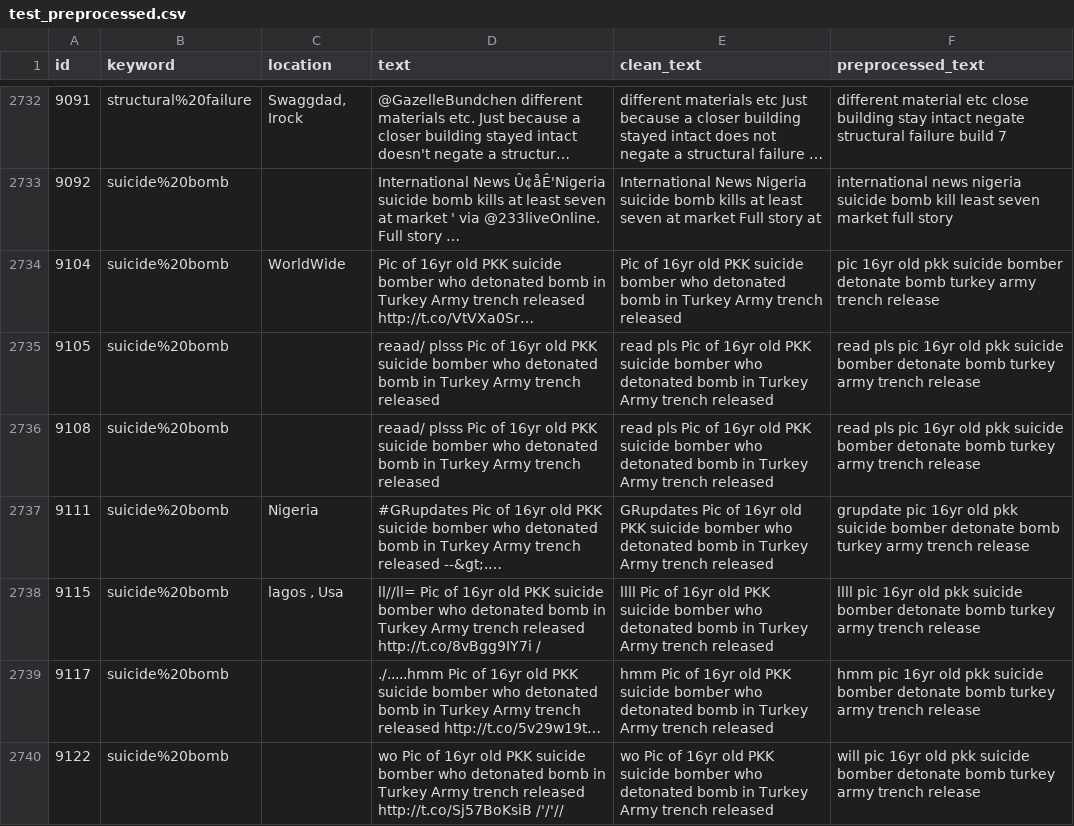
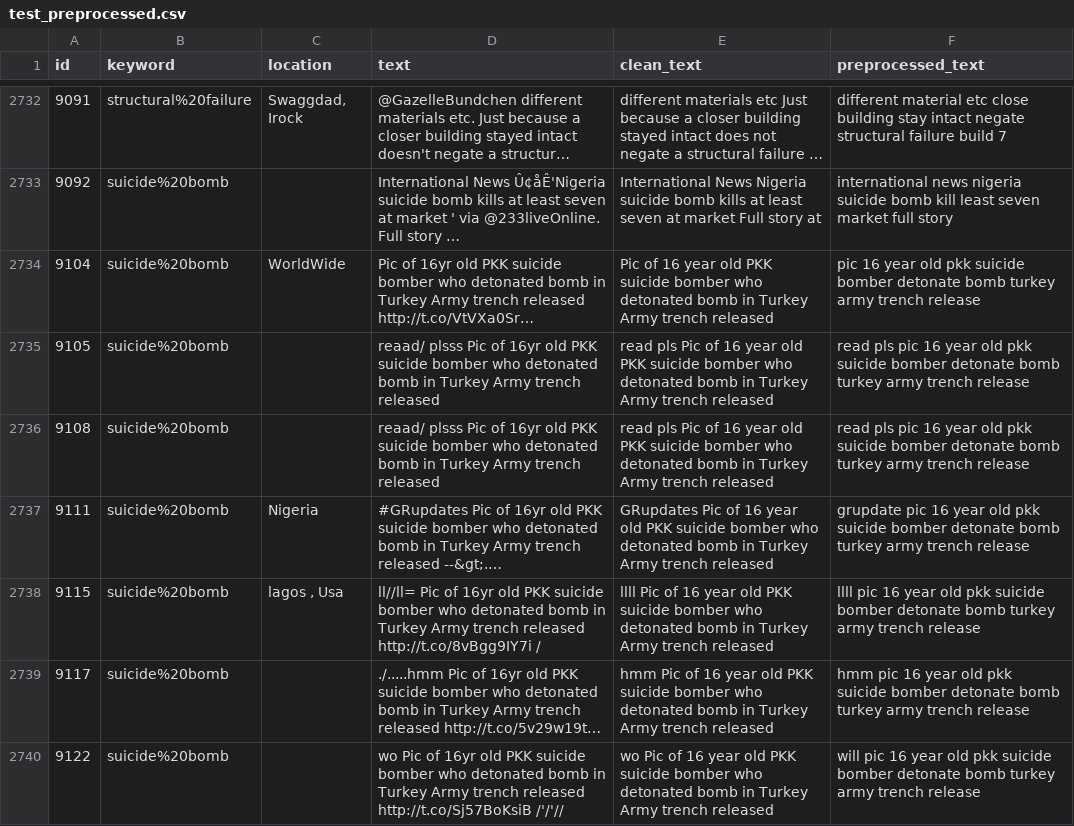
Before and after one commit to ss3468/Kaggle_competition, a CSV file: nlp-getting-started/test_preprocessed.csv, drawn as a sheet; only a part is shown, gaps mark what is left out; long unchanged cells end in …; the diff covers the shown part only; the diff names each change by its address in the sheet, - before the commit and + after, or states it on an @@ line.

```diff
--- a/nlp-getting-started/test_preprocessed.csv
+++ b/nlp-getting-started/test_preprocessed.csv
-E2734 (clean_text): Pic of 16yr old PKK…
+E2734 (clean_text): Pic of 16 year old PKK…
-F2734 (preprocessed_text): pic 16yr old pkk…
+F2734 (preprocessed_text): pic 16 year old pkk…
-E2735:E2736 (clean_text): …Pic of 16yr old PKK…
+E2735:E2736 (clean_text): …Pic of 16 year old PKK…
-F2735:F2736 (preprocessed_text): …pls pic 16yr old pkk…
+F2735:F2736 (preprocessed_text): …pls pic 16 year old pkk…
-E2737 (clean_text): …Pic of 16yr old PKK…
+E2737 (clean_text): …Pic of 16 year old PKK…
-F2737 (preprocessed_text): grupdate pic 16yr old pkk…
+F2737 (preprocessed_text): grupdate pic 16 year old pkk…
-E2738 (clean_text): …Pic of 16yr old PKK…
+E2738 (clean_text): …Pic of 16 year old PKK…
-F2738 (preprocessed_text): llll pic 16yr old pkk…
+F2738 (preprocessed_text): llll pic 16 year old pkk…
-E2739 (clean_text): …Pic of 16yr old PKK…
+E2739 (clean_text): …Pic of 16 year old PKK…
-F2739 (preprocessed_text): hmm pic 16yr old pkk…
+F2739 (preprocessed_text): hmm pic 16 year old pkk…
-E2740 (clean_text): …Pic of 16yr old PKK…
+E2740 (clean_text): …Pic of 16 year old PKK…
-F2740 (preprocessed_text): will pic 16yr old pkk…
+F2740 (preprocessed_text): will pic 16 year old pkk…
```
Also changed, not shown: 52 edited cells elsewhere in this file, nlp-getting-started/test_clean.csv, nlp-getting-started/test_prediction.csv, 5 other files.
